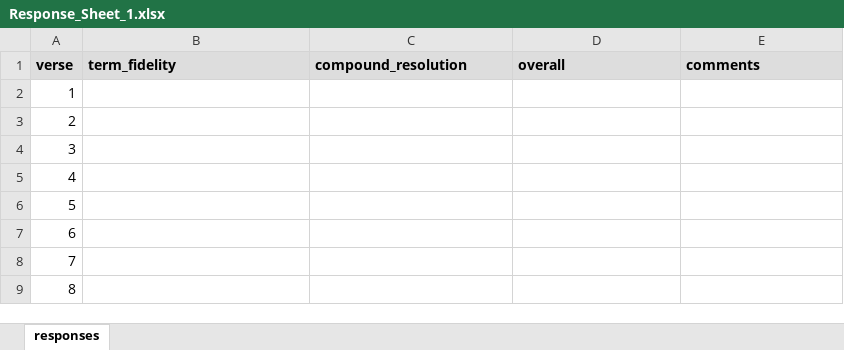
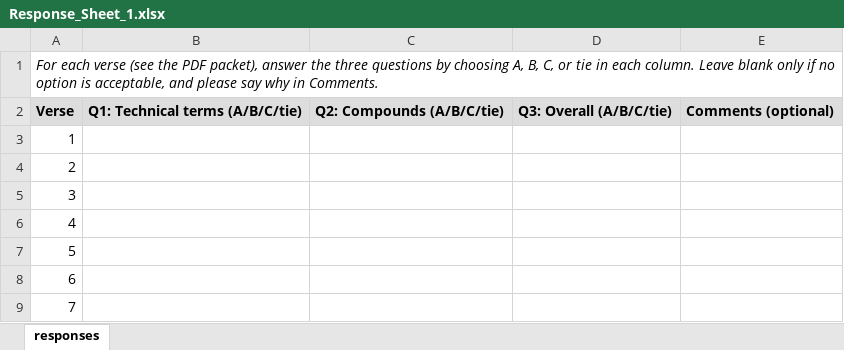
Before and after one commit to rohit9mehta/sanskrit-agents, an Excel workbook: agent/data/eval/packets/Response_Sheet_1.xlsx, sheet responses, drawn as a sheet; only a part is shown; the shorter side is filled out with more unchanged rows; values as stored, in another font and other column widths than the file's, no borders; the diff names each change by its address in the sheet, - before the commit and + after, or states it on an @@ line.

```diff
--- a/agent/data/eval/packets/Response_Sheet_1.xlsx (sheet responses)
+++ b/agent/data/eval/packets/Response_Sheet_1.xlsx (sheet responses)
@@ column A renumbered in row 1 @@
-A1:E1 fill: #DDDDDD
+A1:E1 fill: none
@@ A1 bold: on → off, italic: off → on @@
+A1:E1 merged
-B1: term_fidelity
+B1: (empty)
-C1: compound_resolution
+C1: (empty)
-D1: overall
+D1: (empty)
-E1: comments
+E1: (empty)
+row 2: Verse | Q1: Technical terms (A/B/C/tie) | Q2: Compounds (A/B/C/tie) | Q3: Overall (A/B/C/tie) | Comments (optional)
```
Also changed, not shown: agent/data/eval/packets/Response_Sheet_2.xlsx, 3 other files.
